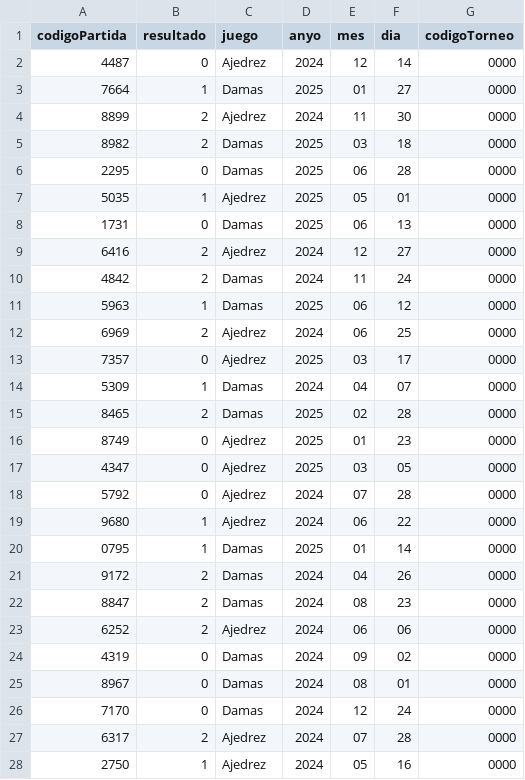
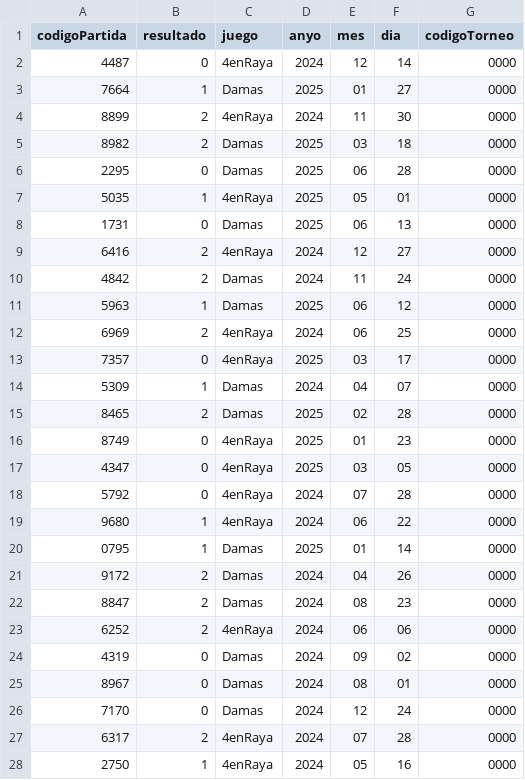
Before and after one commit to albarodriguezi/grupo_7, a CSV file: DeustoBoard/partidas.csv, drawn as a sheet; only a part is shown; the diff covers the shown part only.

```diff
--- a/DeustoBoard/partidas.csv
+++ b/DeustoBoard/partidas.csv
@@ -1,20 +1,20 @@
 codigoPartida,resultado,juego,anyo,mes,dia,codigoTorneo
-4487,0,Ajedrez,2024,12,14,0000
+4487,0,4enRaya,2024,12,14,0000
 7664,1,Damas,2025,01,27,0000
-8899,2,Ajedrez,2024,11,30,0000
+8899,2,4enRaya,2024,11,30,0000
 8982,2,Damas,2025,03,18,0000
 2295,0,Damas,2025,06,28,0000
-5035,1,Ajedrez,2025,05,01,0000
+5035,1,4enRaya,2025,05,01,0000
 1731,0,Damas,2025,06,13,0000
-6416,2,Ajedrez,2024,12,27,0000
+6416,2,4enRaya,2024,12,27,0000
 4842,2,Damas,2024,11,24,0000
 5963,1,Damas,2025,06,12,0000
-6969,2,Ajedrez,2024,06,25,0000
-7357,0,Ajedrez,2025,03,17,0000
+6969,2,4enRaya,2024,06,25,0000
+7357,0,4enRaya,2025,03,17,0000
 5309,1,Damas,2024,04,07,0000
 8465,2,Damas,2025,02,28,0000
-8749,0,Ajedrez,2025,01,23,0000
-4347,0,Ajedrez,2025,03,05,0000
-5792,0,Ajedrez,2024,07,28,0000
-9680,1,Ajedrez,2024,06,22,0000
+8749,0,4enRaya,2025,01,23,0000
+4347,0,4enRaya,2025,03,05,0000
+5792,0,4enRaya,2024,07,28,0000
+9680,1,4enRaya,2024,06,22,0000
 0795,1,Damas,2025,01,14,0000
@@ -22,3 +22,3 @@ codigoPartida,resultado,juego,anyo,mes,dia,codigoTorneo
 8847,2,Damas,2024,08,23,0000
-6252,2,Ajedrez,2024,06,06,0000
+6252,2,4enRaya,2024,06,06,0000
 4319,0,Damas,2024,09,02,0000
@@ -26,3 +26,3 @@ codigoPartida,resultado,juego,anyo,mes,dia,codigoTorneo
 7170,0,Damas,2024,12,24,0000
-6317,2,Ajedrez,2024,07,28,0000
-2750,1,Ajedrez,2024,05,16,0000
+6317,2,4enRaya,2024,07,28,0000
+2750,1,4enRaya,2024,05,16,0000
```
Also changed, not shown: 14 edited cells elsewhere in this file, 4 other files.
